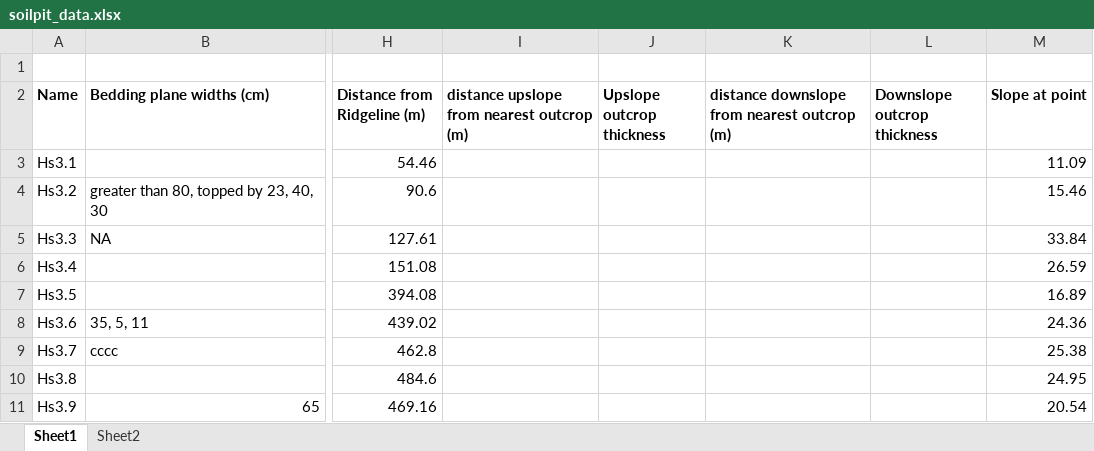
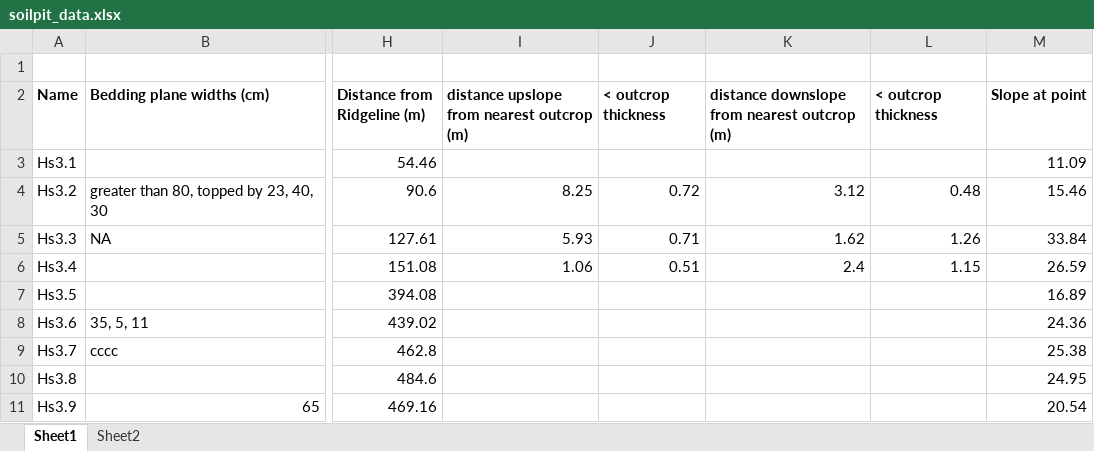
Before and after one commit to y05emite-sam/hillslope-project, an Excel workbook: data/soilpit_data.xlsx, sheet Sheet1, drawn as a sheet; only a part is shown, gaps mark what is left out; values as stored, in another font and other column widths than the file's, no borders; the diff names each change by its address in the sheet, - before the commit and + after, or states it on an @@ line.

Commit message:
soilpit

```diff
--- a/data/soilpit_data.xlsx (sheet Sheet1)
+++ b/data/soilpit_data.xlsx (sheet Sheet1)
-J2: Upslope outcrop thickness
+J2: < outcrop thickness
-L2: Downslope outcrop thickness
+L2: < outcrop thickness
-I4: (empty)
+I4: 8.25
-J4 (< outcrop thickness): (empty)
+J4 (< outcrop thickness): 0.72
-K4: (empty)
+K4: 3.12
-L4 (< outcrop thickness): (empty)
+L4 (< outcrop thickness): 0.48
-I5: (empty)
+I5: 5.93
-J5 (< outcrop thickness): (empty)
+J5 (< outcrop thickness): 0.71
-K5: (empty)
+K5: 1.62
-L5 (< outcrop thickness): (empty)
+L5 (< outcrop thickness): 1.26
-I6: (empty)
+I6: 1.06
-J6 (< outcrop thickness): (empty)
+J6 (< outcrop thickness): 0.51
-K6: (empty)
+K6: 2.4
-L6 (< outcrop thickness): (empty)
+L6 (< outcrop thickness): 1.15
```
